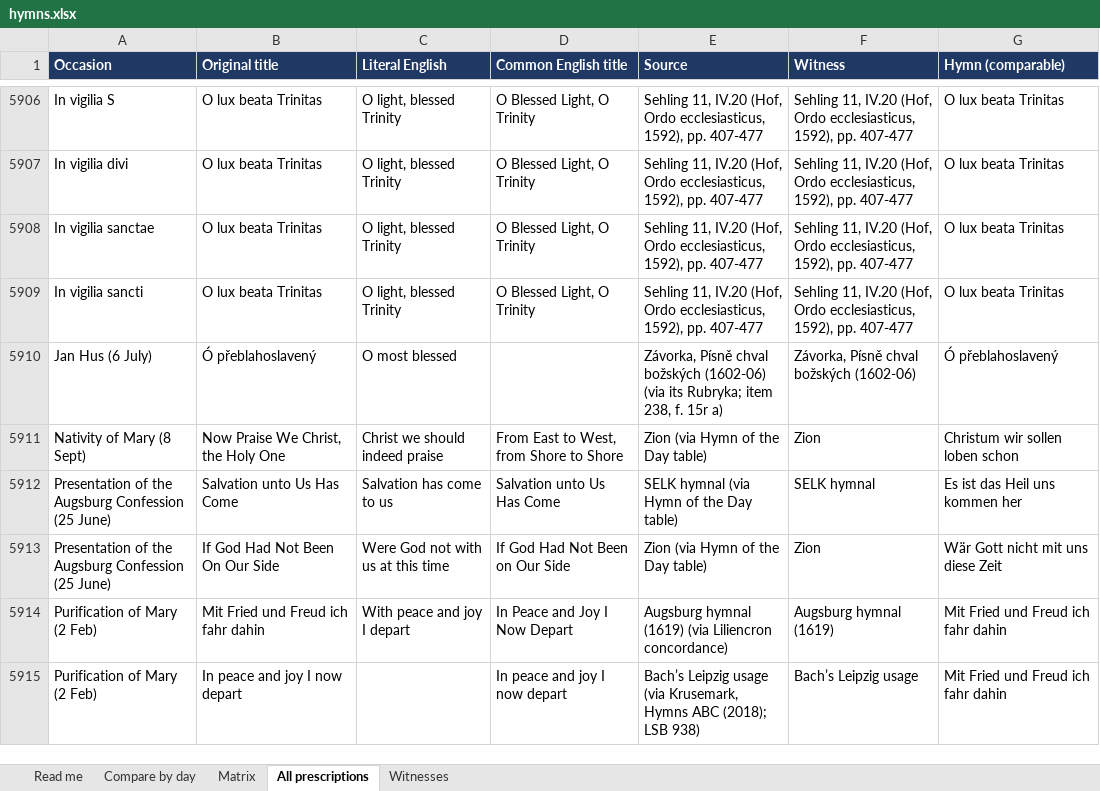
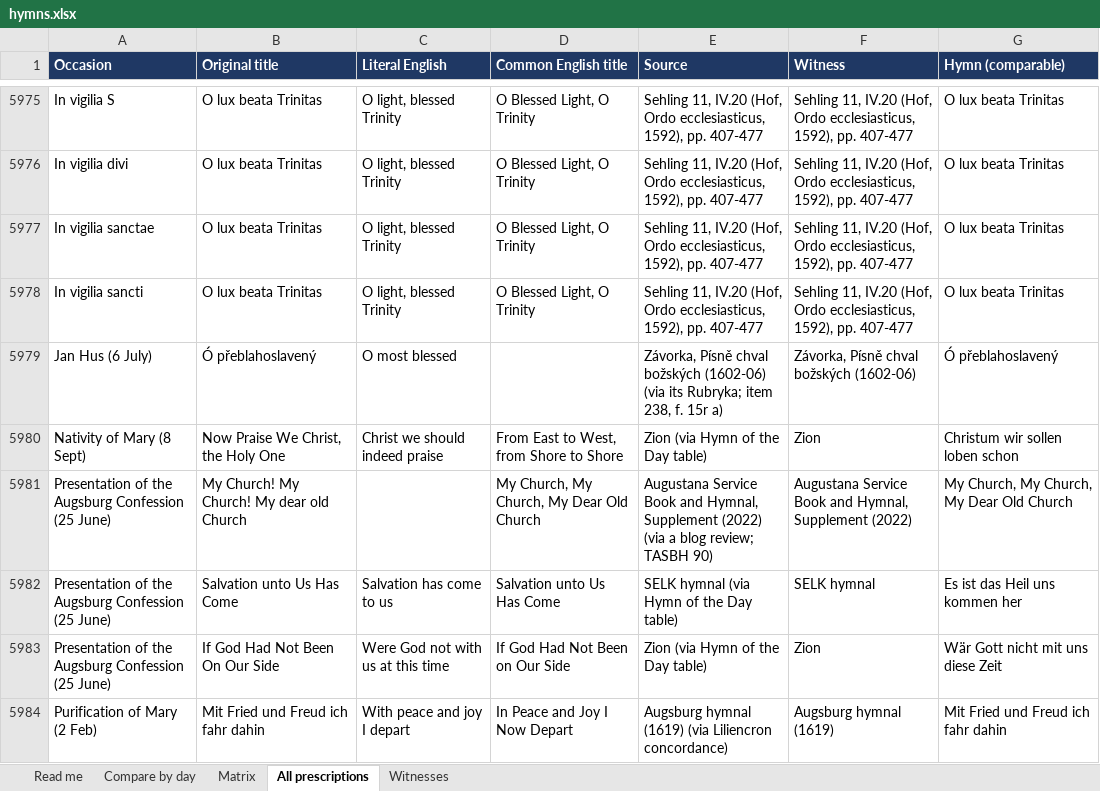
Before and after one commit to sethkasten/sehling-corpus, an Excel workbook: hymns.xlsx, sheet All prescriptions, drawn as a sheet; only a part is shown, gaps mark what is left out; the shorter side is filled out with more unchanged rows; values as stored, in another font and other column widths than the file's, no borders; the diff covers the shown part only; the diff names each change by its address in the sheet, - before the commit and + after, or states it on an @@ line.

```diff
--- a/hymns.xlsx (sheet All prescriptions)
+++ b/hymns.xlsx (sheet All prescriptions)
+row 5981: Presentation of the Augsburg Confession (25 June) | My Church! My Church! My dear old Church |  | My Church, My Church, My Dear Old Church | Augustana Service Book and Hymnal, Supplement (2022) (via a blog review; TASBH 90) | Augustana Service Book and Hymnal, Supplement (2022) | My Church, My Church, My Dear Old Church
```
Also changed, not shown: 75 added rows and 1 edited cell elsewhere in this sheet, sheet Compare by day, sheet Matrix, sheet Witnesses, sheet Read me, 13 other files.
